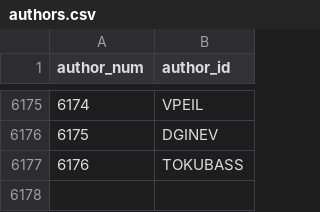
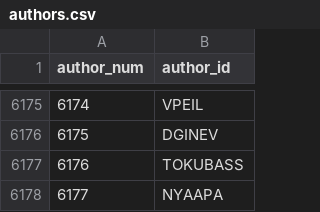
Before and after one commit to madsen/cpan-once-a-week-data, a CSV file: authors.csv, drawn as a sheet; only a part is shown, gaps mark what is left out; the diff names each change by its address in the sheet, - before the commit and + after, or states it on an @@ line.

Commit message:
Commit release data up to 2013-Jun-14 22:47:29

```diff
--- a/authors.csv
+++ b/authors.csv
+row 6178: 6177 | NYAAPA
```
